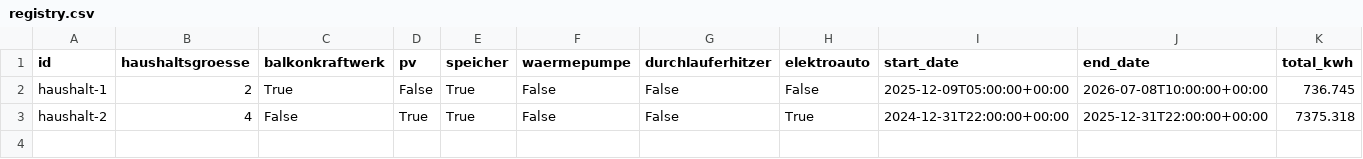
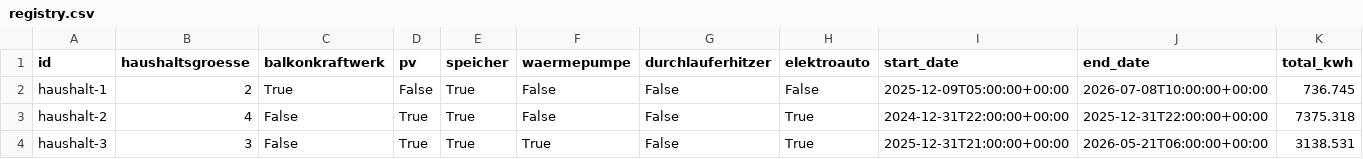
Before and after one commit to revolusun-lukas/dynamischer-tarif-check, a CSV file: examples/processed/registry.csv, drawn as a sheet; only a part is shown; rows hold the shown columns only; the diff names each change by its address in the sheet, - before the commit and + after, or states it on an @@ line.

```diff
--- a/examples/processed/registry.csv
+++ b/examples/processed/registry.csv
+row 4: haushalt-3 | 3 | False | True | True | True | False | True | 2025-12-31T21:00:00+00:00 | 2026-05-21T06:00:00+00:00 | 3138.531
```
Also changed, not shown: 1 other file.
